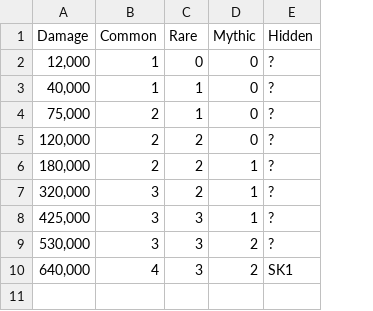
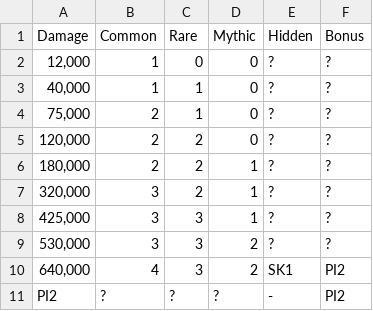
Before and after one commit to Matrix4348/Dragons-of-the-Void---Raid-Loot-Tiers, a CSV file: community-gathered data/Loot tiers and drop data/Guild raids/Basiliscus/Easy.csv, drawn as a sheet; the diff names each change by its address in the sheet, - before the commit and + after, or states it on an @@ line.

```diff
--- a/community-gathered data/Loot tiers and drop data/Guild raids/Basiliscus/Easy.csv
+++ b/community-gathered data/Loot tiers and drop data/Guild raids/Basiliscus/Easy.csv
+column F (Bonus), rows 2-10: ? | ? | ? | ? | ? | ? | ? | ? | PI2
+row 11: PI2 | ? | ? | ? | - | PI2
```
Also changed, not shown: community-gathered data/Loot tiers and drop data/Guild raids/Basiliscus/Hard.csv, community-gathered data/Loot tiers and drop data/Guild raids/Nitroglycergnat/Hard.csv, 11 other files.
